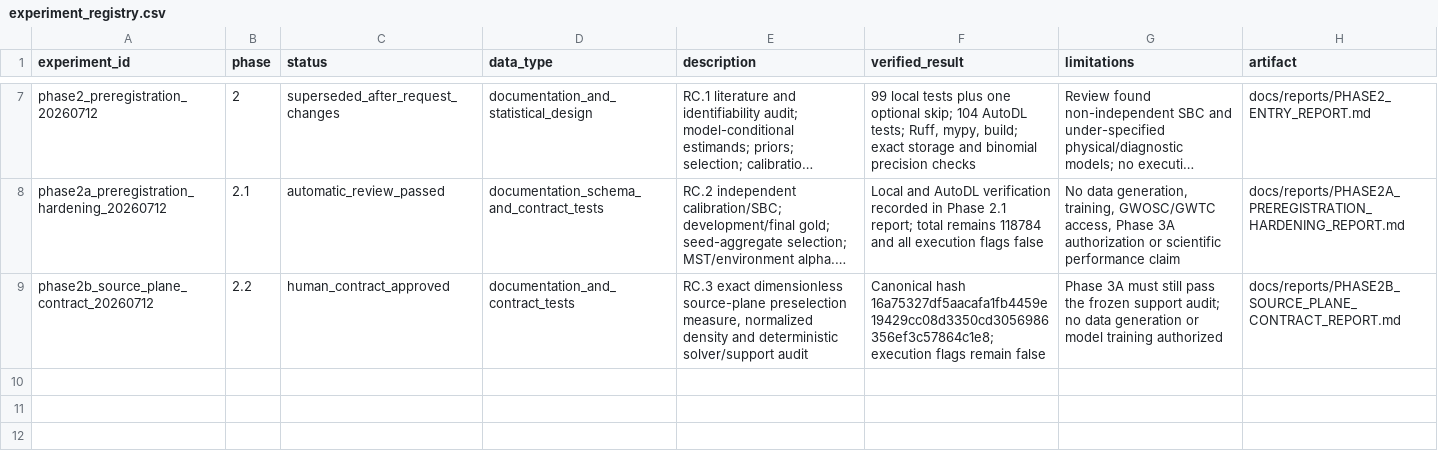
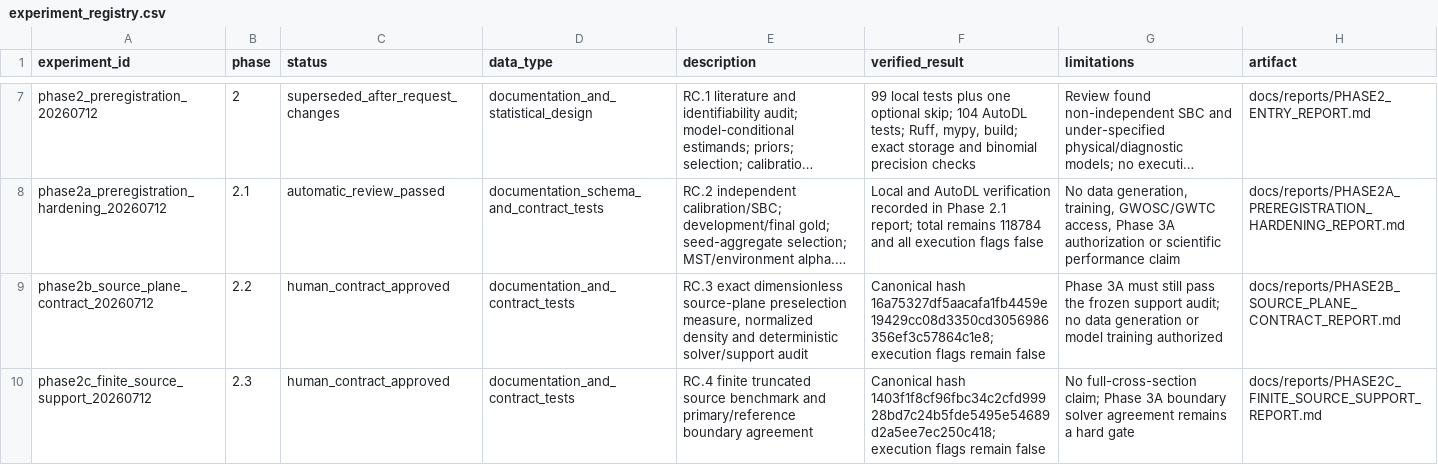
Before and after one commit to lanhung/gw-ampl-est, a CSV file: results/experiment_registry.csv, drawn as a sheet; only a part is shown, gaps mark what is left out; long unchanged cells end in …; the diff names each change by its address in the sheet, - before the commit and + after, or states it on an @@ line.

```diff
--- a/results/experiment_registry.csv
+++ b/results/experiment_registry.csv
+row 10: phase2c_finite_source_support_20260712 | 2.3 | human_contract_approved | documentation_and_contract_tests | RC.4 finite truncated source benchmark and primary/reference boundary agreement | Canonical hash 1403f1f8cf96fbc34c2cfd99928bd7c24b5fde5495e54689d2a5ee7ec250c418; execution flags remain false | No full-cross-section claim; Phase 3A boundary solver agreement remains a hard gate | docs/reports/PHASE2C_FINITE_SOURCE_SUPPORT_REPORT.md
```
Also changed, not shown: 7 other files.
